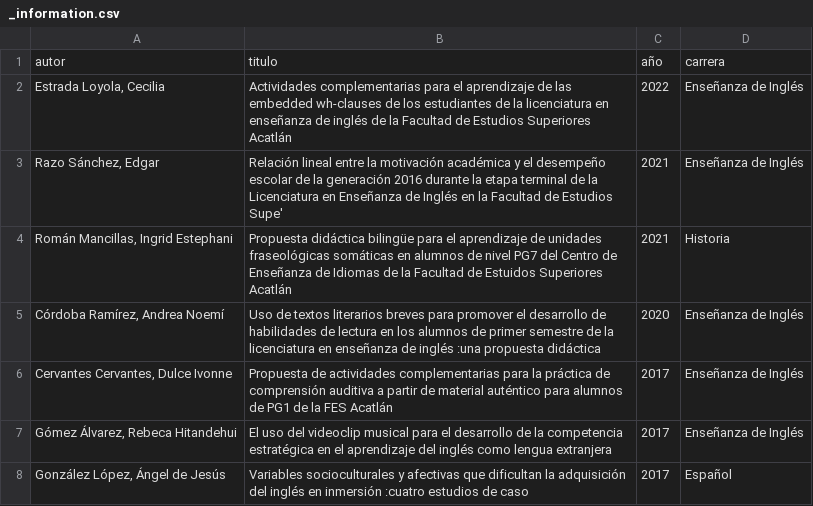
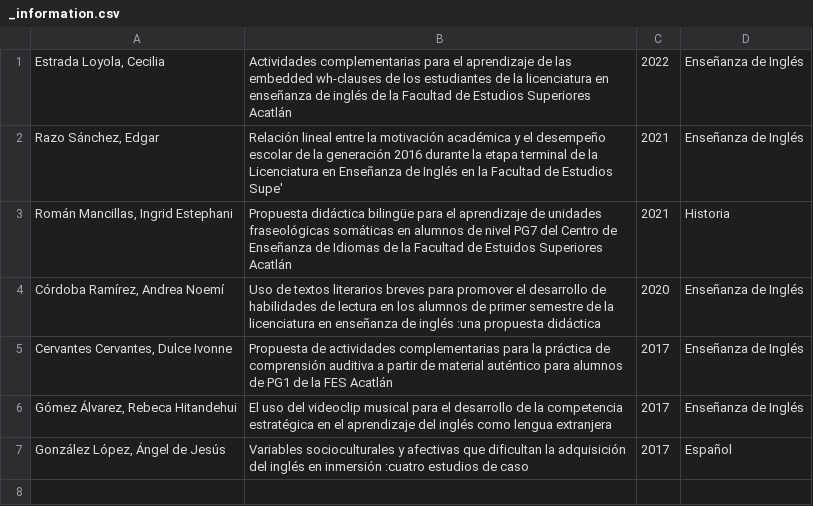
Before and after one commit to IsaacIsaias/NLP-clasificador-tesis, a CSV file: datasets/_information.csv, drawn as a sheet; the diff names each change by its address in the sheet, - before the commit and + after, or states it on an @@ line.

Commit message:
Add dataset and model download

```diff
--- a/datasets/_information.csv
+++ b/datasets/_information.csv
-row 1: autor | titulo | año | carrera
```
Also changed, not shown: 3 other files.
